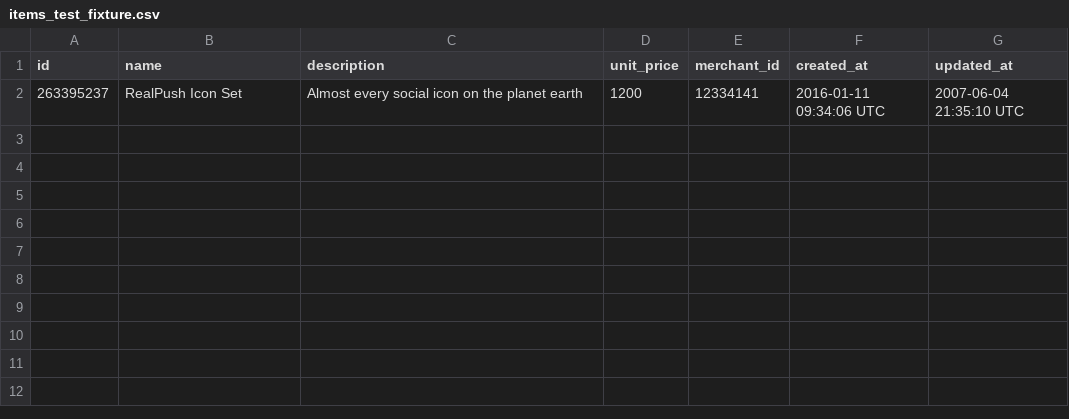
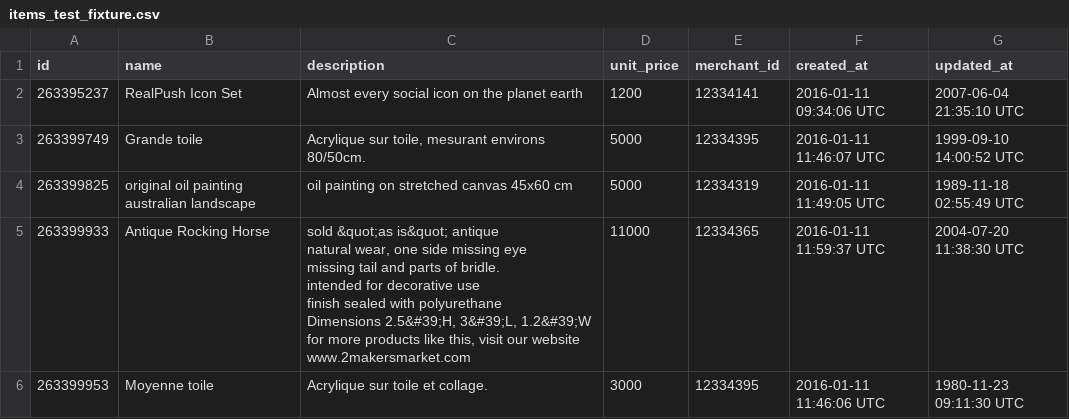
Before and after one commit to lao9/black-thursday-project, a CSV file: black_thursday/test_fixtures/items_test_fixture.csv, drawn as a sheet; ↵ is a line break in a cell; the diff names each change by its address in the sheet, - before the commit and + after, or states it on an @@ line.

Commit message:
may have made some changes

```diff
--- a/black_thursday/test_fixtures/items_test_fixture.csv
+++ b/black_thursday/test_fixtures/items_test_fixture.csv
+row 3: 263399749 | Grande toile | Acrylique sur toile, mesurant environs 80/50cm. | 5000 | 12334395 | 2016-01-11 11:46:07 UTC | 1999-09-10 14:00:52 UTC
+row 4: 263399825 | original oil painting australian landscape | oil painting on stretched canvas 45x60 cm | 5000 | 12334319 | 2016-01-11 11:49:05 UTC | 1989-11-18 02:55:49 UTC
+row 5: 263399933 | Antique Rocking Horse | sold &quot;as is&quot; antique ↵ natural wear, one side missing eye ↵ missing tail and parts of bridle. ↵ intended for decorative use ↵ finish sealed with polyurethane ↵ Dimensions 2.5&#39;H, 3&#39;L, 1.2&#39;W ↵ for more products like this, visit our website www.2makersmarket.com | 11000 | 12334365 | 2016-01-11 11:59:37 UTC | 2004-07-20 11:38:30 UTC
+row 6: 263399953 | Moyenne toile | Acrylique sur toile et collage. | 3000 | 12334395 | 2016-01-11 11:46:06 UTC | 1980-11-23 09:11:30 UTC
```
